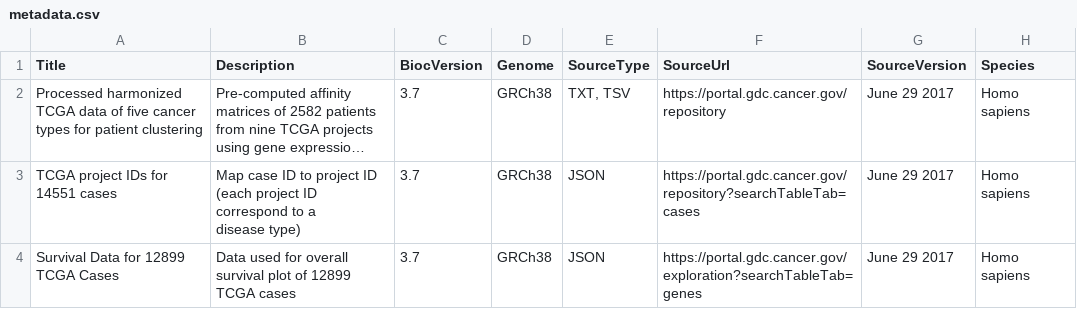
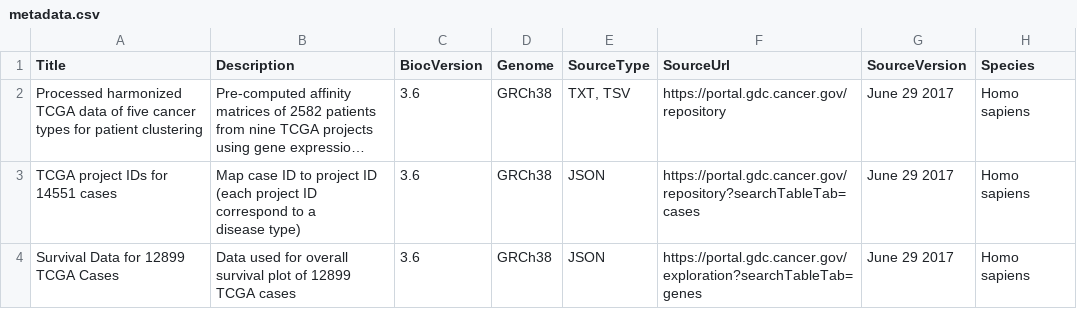
Before and after one commit to BeautyOfWeb/HarmonizedTCGAData, a CSV file: inst/extdata/metadata.csv, drawn as a sheet; only a part is shown; long unchanged cells end in …; the diff names each change by its address in the sheet, - before the commit and + after, or states it on an @@ line.

Commit message:
change BiocVersion back to 3.6 and version bump

```diff
--- a/inst/extdata/metadata.csv
+++ b/inst/extdata/metadata.csv
-C2:C4 (BiocVersion): 3.7
+C2:C4 (BiocVersion): 3.6
```
Also changed, not shown: 2 other files.
